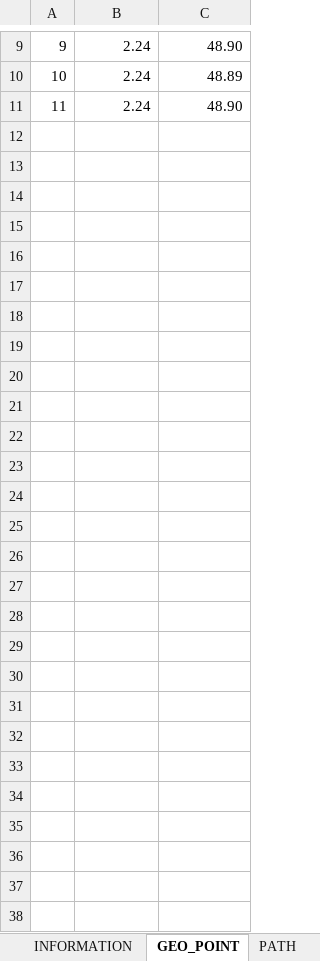
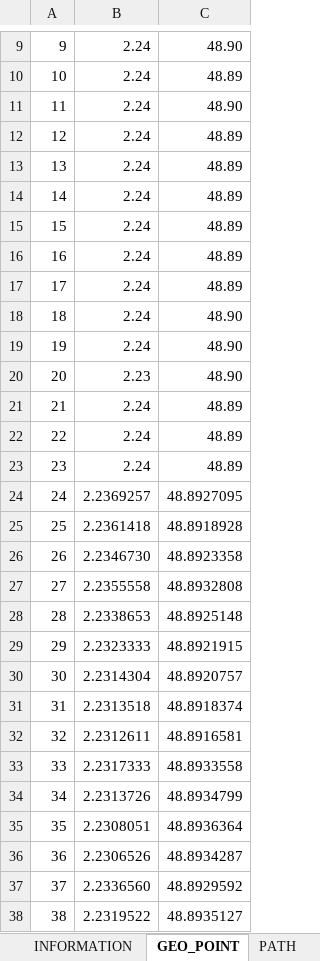
Before and after one commit to thomasraynal98/HIVE_MAP_EDITOR, an Excel workbook: data/Hive_Map_Database2.xlsx, sheet GEO_POINT, drawn as a sheet; only a part is shown, gaps mark what is left out; values as stored, in another font and other column widths than the file's, no borders; the diff names each change by its address in the sheet, - before the commit and + after, or states it on an @@ line.

```diff
--- a/data/Hive_Map_Database2.xlsx (sheet GEO_POINT)
+++ b/data/Hive_Map_Database2.xlsx (sheet GEO_POINT)
+row 12: 12 | 2.24 | 48.89
+row 13: 13 | 2.24 | 48.89
+row 14: 14 | 2.24 | 48.89
+row 15: 15 | 2.24 | 48.89
+row 16: 16 | 2.24 | 48.89
+row 17: 17 | 2.24 | 48.89
+row 18: 18 | 2.24 | 48.90
+row 19: 19 | 2.24 | 48.90
+row 20: 20 | 2.23 | 48.90
+row 21: 21 | 2.24 | 48.89
+row 22: 22 | 2.24 | 48.89
+row 23: 23 | 2.24 | 48.89
+row 24: 24 | 2.2369257 | 48.8927095
+row 25: 25 | 2.2361418 | 48.8918928
+row 26: 26 | 2.2346730 | 48.8923358
+row 27: 27 | 2.2355558 | 48.8932808
+row 28: 28 | 2.2338653 | 48.8925148
+row 29: 29 | 2.2323333 | 48.8921915
+row 30: 30 | 2.2314304 | 48.8920757
+row 31: 31 | 2.2313518 | 48.8918374
+row 32: 32 | 2.2312611 | 48.8916581
+row 33: 33 | 2.2317333 | 48.8933558
+row 34: 34 | 2.2313726 | 48.8934799
+row 35: 35 | 2.2308051 | 48.8936364
+row 36: 36 | 2.2306526 | 48.8934287
+row 37: 37 | 2.2336560 | 48.8929592
+row 38: 38 | 2.2319522 | 48.8935127
```
Also changed, not shown: sheet PATH, 3 other files.
